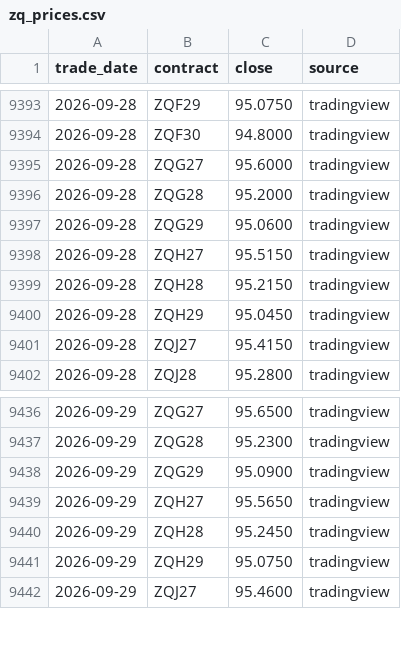
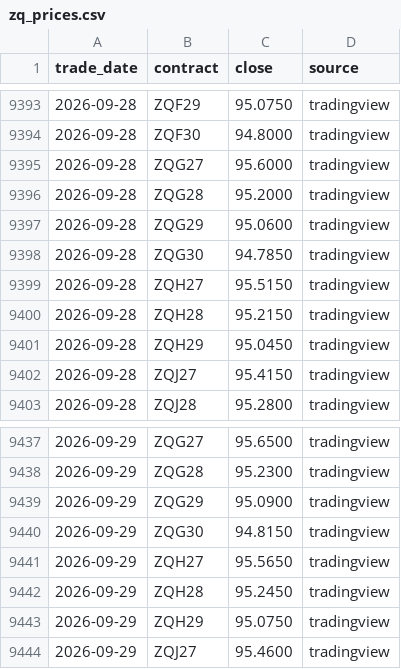
Before and after one commit to ryudoyx/fedwatch-tracker, a CSV file: data/archive/zq_prices.csv, drawn as a sheet; only a part is shown, gaps mark what is left out; the diff covers the shown part only.

```diff
--- a/data/archive/zq_prices.csv
+++ b/data/archive/zq_prices.csv
@@ -9397,2 +9397,3 @@ trade_date,contract,close,source
 2026-09-28,ZQG29,95.0600,tradingview
+2026-09-28,ZQG30,94.7850,tradingview
 2026-09-28,ZQH27,95.5150,tradingview
@@ -9438,2 +9439,3 @@ trade_date,contract,close,source
 2026-09-29,ZQG29,95.0900,tradingview
+2026-09-29,ZQG30,94.8150,tradingview
 2026-09-29,ZQH27,95.5650,tradingview
```
Also changed, not shown: 41 added rows elsewhere in this file, data/archive/effr.csv.
